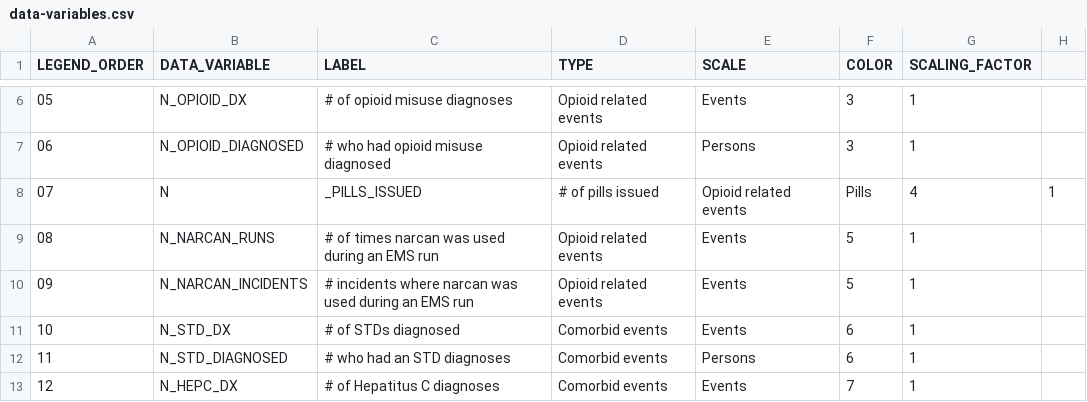
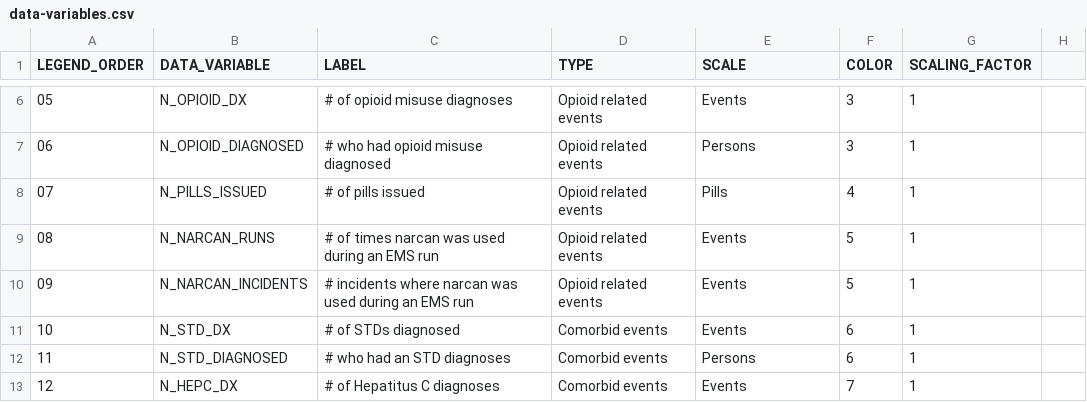
Before and after one commit to cns-iu/opioid-trends, a CSV file: docs/data/data-variables.csv, drawn as a sheet; only a part is shown, gaps mark what is left out.

```diff
--- a/docs/data/data-variables.csv
+++ b/docs/data/data-variables.csv
@@ -7,3 +7,3 @@ LEGEND_ORDER,DATA_VARIABLE,LABEL,TYPE,SCALE,COLOR,SCALING_FACTOR
 06,N_OPIOID_DIAGNOSED,# who had opioid misuse diagnosed,Opioid related events,Persons,3,1
-07,N,_PILLS_ISSUED,# of pills issued,Opioid related events,Pills,4,1
+07,N_PILLS_ISSUED,# of pills issued,Opioid related events,Pills,4,1
 08,N_NARCAN_RUNS,# of times narcan was used during an EMS run,Opioid related events,Events,5,1
```
Also changed, not shown: 2 other files.
